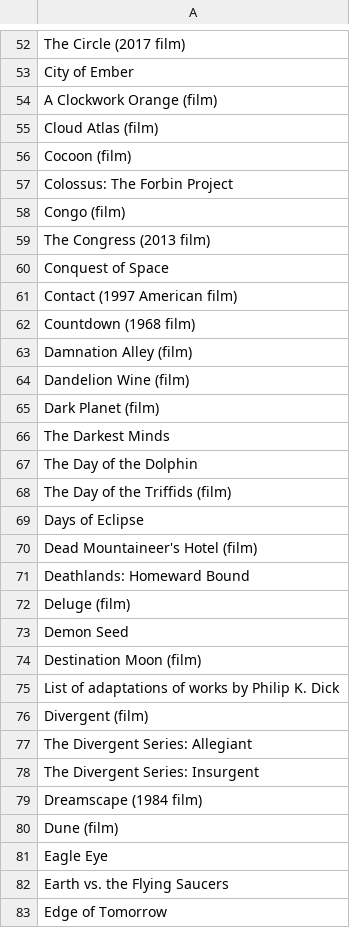
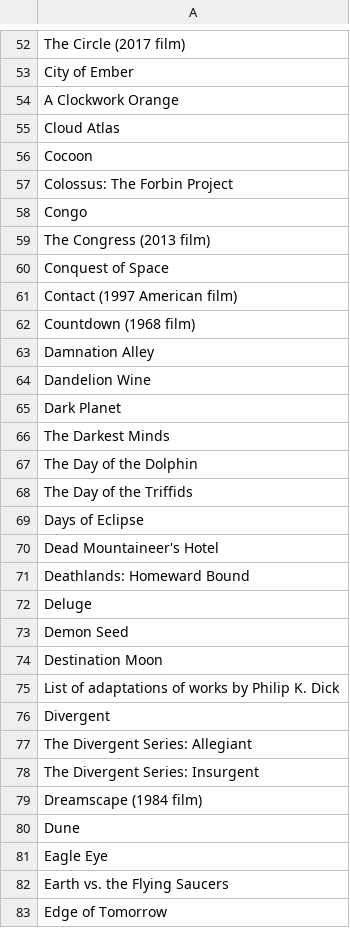
Before and after one commit to naim-panjwani/books_and_films, a CSV file: movielist.csv, drawn as a sheet; only a part is shown, gaps mark what is left out; the diff covers the shown part only.

Commit message:
Update movielist.csv

```diff
--- a/movielist.csv
+++ b/movielist.csv
@@ -53,7 +53,7 @@ The Circle (2017 film)
 City of Ember
-A Clockwork Orange (film)
-Cloud Atlas (film)
-Cocoon (film)
+A Clockwork Orange
+Cloud Atlas
+Cocoon
 Colossus: The Forbin Project
-Congo (film)
+Congo
 The Congress (2013 film)
@@ -62,16 +62,16 @@ Contact (1997 American film)
 Countdown (1968 film)
-Damnation Alley (film)
-Dandelion Wine (film)
-Dark Planet (film)
+Damnation Alley
+Dandelion Wine
+Dark Planet
 The Darkest Minds
 The Day of the Dolphin
-The Day of the Triffids (film)
+The Day of the Triffids
 Days of Eclipse
-Dead Mountaineer's Hotel (film)
+Dead Mountaineer's Hotel
 Deathlands: Homeward Bound
-Deluge (film)
+Deluge
 Demon Seed
-Destination Moon (film)
+Destination Moon
 List of adaptations of works by Philip K. Dick
-Divergent (film)
+Divergent
 The Divergent Series: Allegiant
@@ -79,3 +79,3 @@ The Divergent Series: Insurgent
 Dreamscape (1984 film)
-Dune (film)
+Dune
 Eagle Eye
```
Also changed, not shown: 74 edited cells elsewhere in this file.
